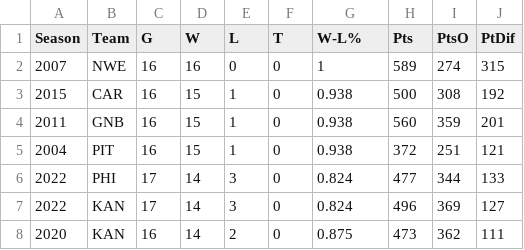
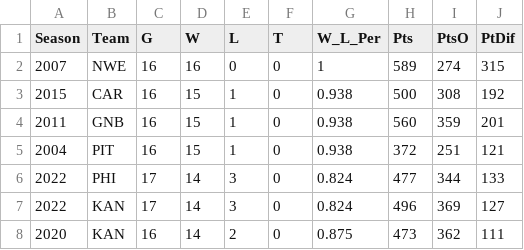
Before and after one commit to mianshariq/Datasets, a CSV file: team_win_perc.csv, drawn as a sheet; only a part is shown.

Commit message:
Add files via upload

```diff
--- a/team_win_perc.csv
+++ b/team_win_perc.csv
@@ -1,2 +1,2 @@
-Season,Team,G,W,L,T,W-L%,Pts,PtsO,PtDif
+Season,Team,G,W,L,T,W_L_Per,Pts,PtsO,PtDif
 2007,NWE,16,16,0,0,1,589,274,315
```
